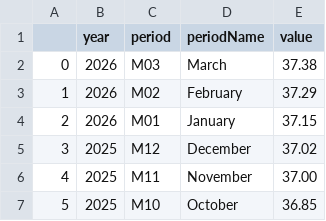
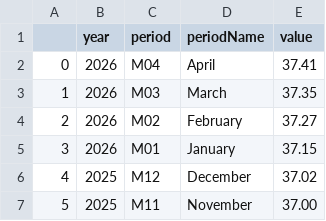
Before and after one commit to anicklous/econ8320-final-project, a CSV file: avgHourly.csv, drawn as a sheet; only a part is shown; the shorter side is filled out with more unchanged rows; addresses are those after the commit; the diff names each change by its address in the sheet, - before the commit and + after, or states it on an @@ line.

```diff
--- a/avgHourly.csv
+++ b/avgHourly.csv
+row 2: 0 | 2026 | M04 | April | 37.41
@@ column A renumbered from row 3 down @@
-E3 (value): 37.38
+E3 (value): 37.35
-E4 (value): 37.29
+E4 (value): 37.27
```
Also changed, not shown: exportIndex.csv, importIndex.csv, 2 other files.
